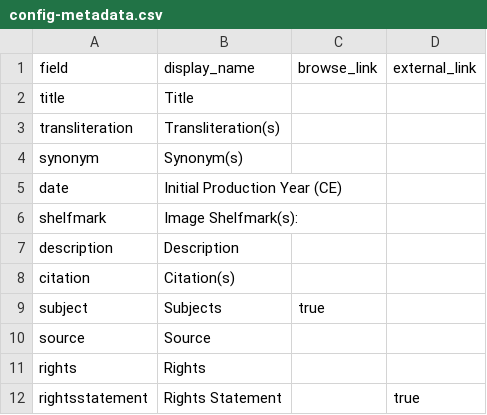
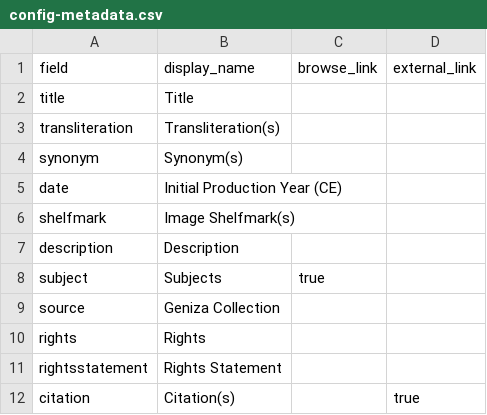
Before and after one commit to geniza/paleographicalglossary, a CSV file: _data/config-metadata.csv, drawn as a sheet.

Commit message:
updated metadata columns

```diff
--- a/_data/config-metadata.csv
+++ b/_data/config-metadata.csv
@@ -5,8 +5,8 @@ synonym, Synonym(s),
 date,Initial Production Year (CE),
-shelfmark, Image Shelfmark(s):
+shelfmark, Image Shelfmark(s),
 description,Description,
-citation, Citation(s)
 subject,Subjects,true
-source,Source
+source,Geniza Collection,
 rights,Rights,
-rightsstatement,Rights Statement,,true
+rightsstatement,Rights Statement,
+citation, Citation(s),,true
```
